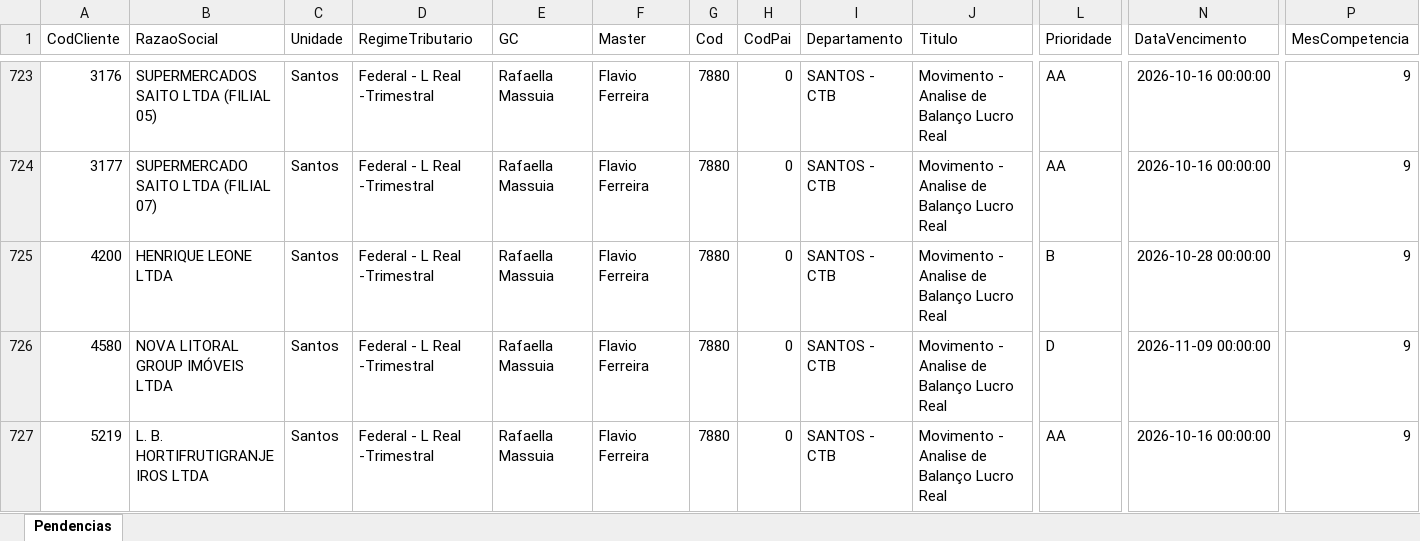
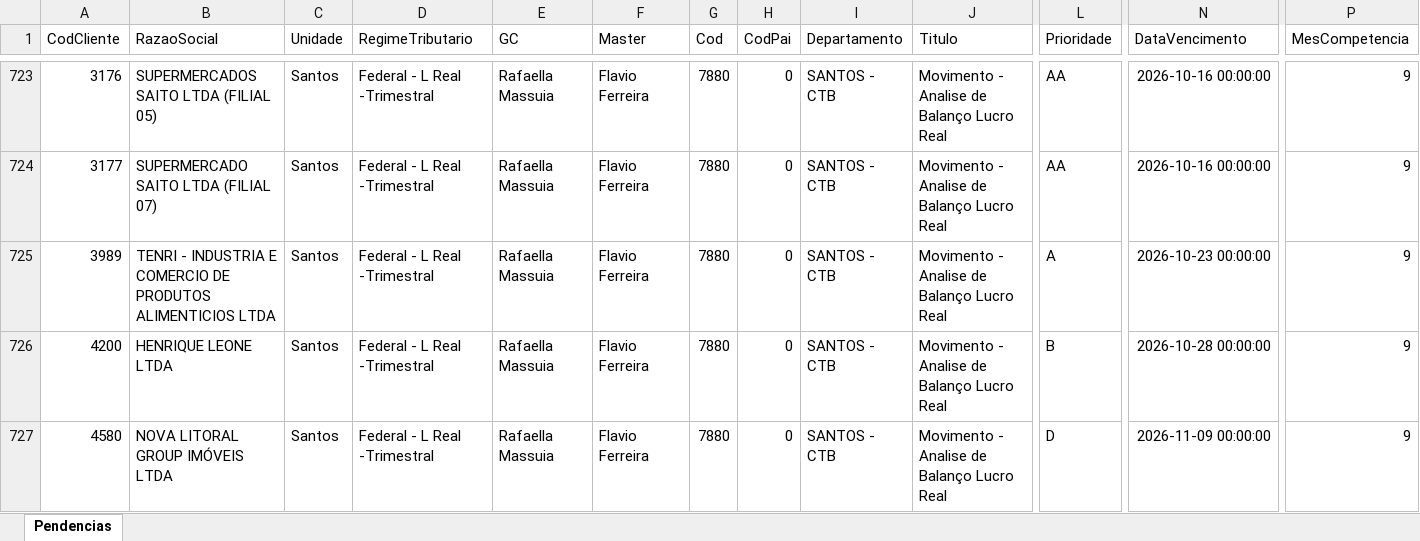
Before and after one commit to Controladoria-MG/Tarefas-baixadas, an Excel workbook: data/base/santos.xlsx, sheet Pendencias, drawn as a sheet; only a part is shown, gaps mark what is left out; the shorter side is filled out with more unchanged rows; values as stored, in another font and other column widths than the file's, no borders; rows hold the shown columns only; the diff covers the shown part only; the diff names each change by its address in the sheet, - before the commit and + after, or states it on an @@ line.

```diff
--- a/data/base/santos.xlsx (sheet Pendencias)
+++ b/data/base/santos.xlsx (sheet Pendencias)
+row 725: 3989 | TENRI - INDUSTRIA E COMERCIO DE PRODUTOS ALIMENTICIOS LTDA | Santos | Federal - L Real -Trimestral | Rafaella Massuia | Flavio Ferreira | 7880 | 0 | SANTOS - CTB | Movimento - Analise de Balanço Lucro Real | A | 2026-10-23 00:00:00 | 9
```
Also changed, not shown: 4 added rows and 2 moved rows elsewhere in this sheet, data/base/goias.xlsx, 4 other files.
